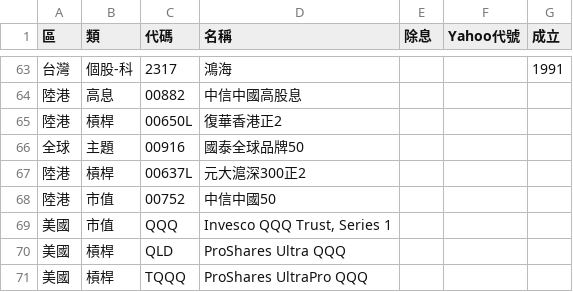
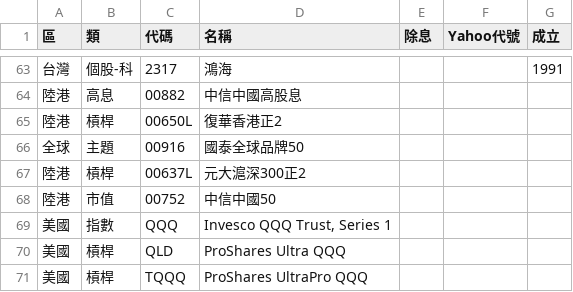
Before and after one commit to sunhome1220/etf-returns, a CSV file: stocks.csv, drawn as a sheet; only a part is shown, gaps mark what is left out.

```diff
--- a/stocks.csv
+++ b/stocks.csv
@@ -68,3 +68,3 @@
 陸港,市值,00752,中信中國50,,,
-美國,市值,QQQ,"Invesco QQQ Trust, Series 1",,,
+美國,指數,QQQ,"Invesco QQQ Trust, Series 1",,,
 美國,槓桿,QLD,ProShares Ultra QQQ,,,
```
Also changed, not shown: 3 other files.
